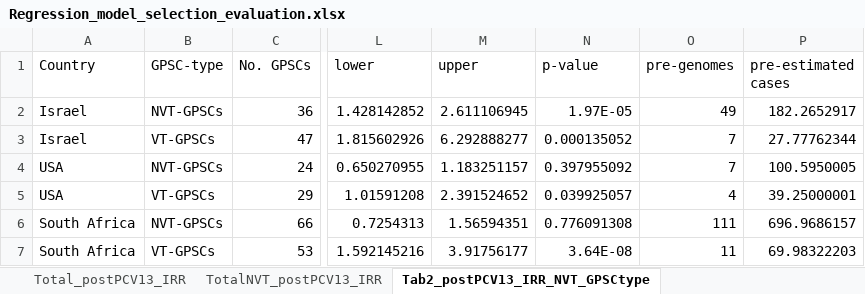
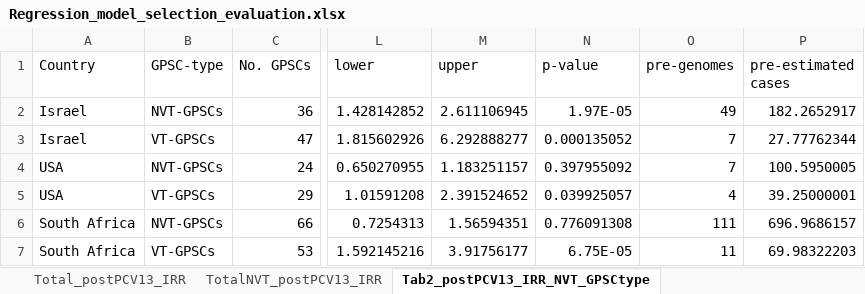
Before and after one commit to rgladstone/GPSCs, an Excel workbook: lo_et_al/Regression_model_selection_evaluation.xlsx, sheet Tab2_postPCV13_IRR_NVT_GPSCtype, drawn as a sheet; only a part is shown, gaps mark what is left out; values as stored, in another font and other column widths than the file's, no borders; the diff names each change by its address in the sheet, - before the commit and + after, or states it on an @@ line.

```diff
--- a/lo_et_al/Regression_model_selection_evaluation.xlsx (sheet Tab2_postPCV13_IRR_NVT_GPSCtype)
+++ b/lo_et_al/Regression_model_selection_evaluation.xlsx (sheet Tab2_postPCV13_IRR_NVT_GPSCtype)
-N7 (p-value): 3.64E-08
+N7 (p-value): 6.75E-05
```
Also changed, not shown: sheet FigS2-4_postPCV7_IRR, sheet FigS2-4_postPCV13_IRR, sheet Tab3_postPCV7_postPCV13_IRR, sheet Tab3_multiperiod_summary_glmIRR, sheet Tab3_prePCV_postPCV13_IRR, sheet Tab3_prePCV_postPCV7_IRR, other sheet tabs, formulas that keep their value, hidden cells.
